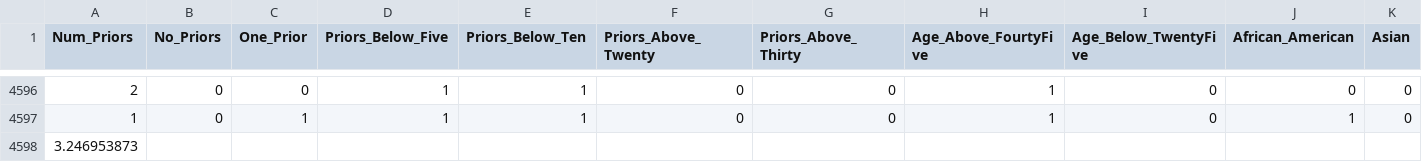
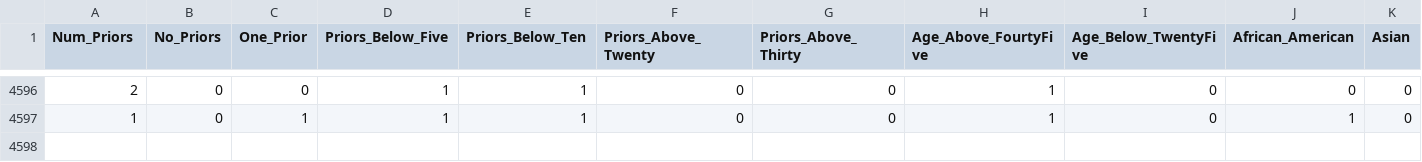
Before and after one commit to andersonbcdefg/Predicting-Recidivism, a CSV file: RECIDIVISM_TRAIN.csv, drawn as a sheet; only a part is shown, gaps mark what is left out; rows hold the shown columns only; the diff names each change by its address in the sheet, - before the commit and + after, or states it on an @@ line.

```diff
--- a/RECIDIVISM_TRAIN.csv
+++ b/RECIDIVISM_TRAIN.csv
-row 4598: 3.246953873
```
Also changed, not shown: 2 other files.
